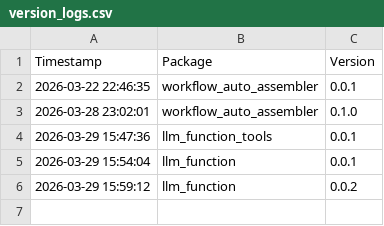
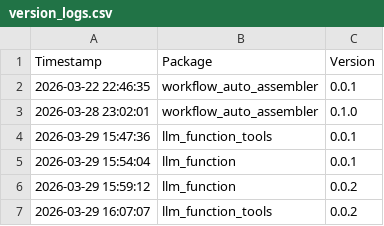
Before and after one commit to Kiril-Mordan/adaptive-reusables, a CSV file: .paa/tracking/version_logs.csv, drawn as a sheet; the diff names each change by its address in the sheet, - before the commit and + after, or states it on an @@ line.

```diff
--- a/.paa/tracking/version_logs.csv
+++ b/.paa/tracking/version_logs.csv
+row 7: 2026-03-29 16:07:07 | llm_function_tools | 0.0.2
```
Also changed, not shown: 3 other files.
